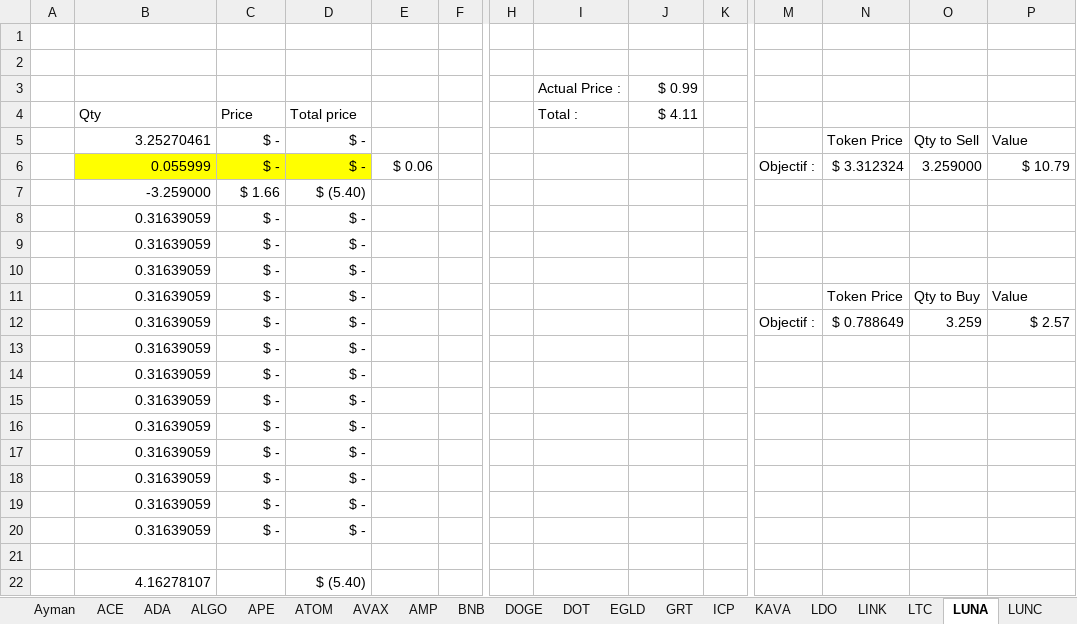
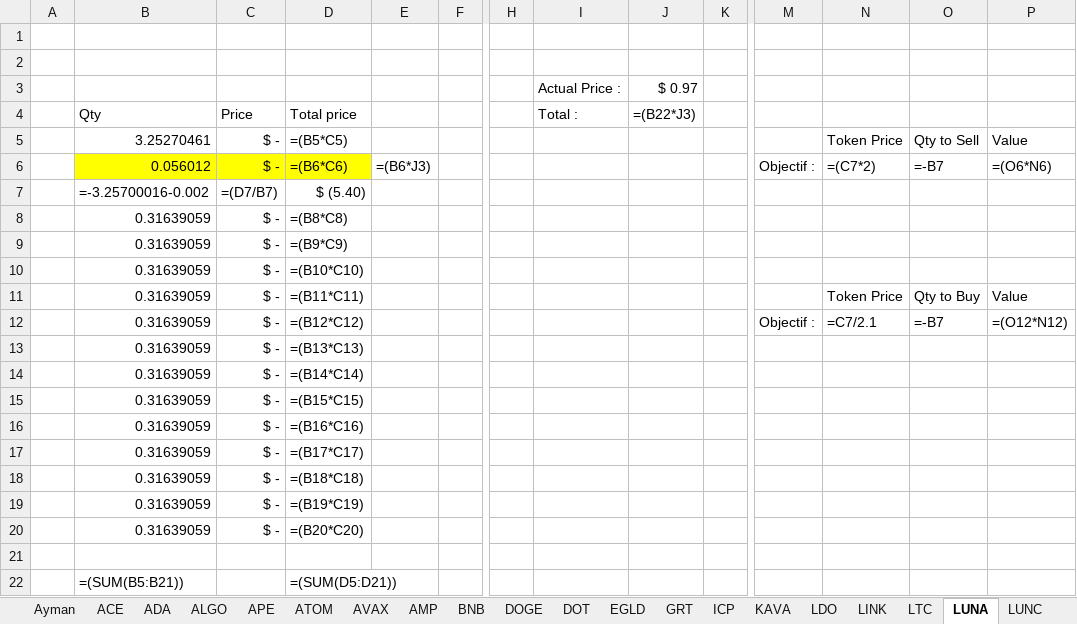
Before and after one commit to ElTiko94/CryptoDashboard, an Excel workbook: Data/Historique d'achats.xlsx, sheet LUNA, drawn as a sheet; only a part is shown, gaps mark what is left out; values as stored, in another font and other column widths than the file's, no borders; formulas without a stored value are shown as written; conditional formats not drawn; removed rows and columns are numbered as before the commit, all else as after; rows hold the shown columns only; the diff names each change by its address in the sheet, - before the commit and + after, or states it on an @@ line.

```diff
--- a/Data/Historique d'achats.xlsx (sheet LUNA)
+++ b/Data/Historique d'achats.xlsx (sheet LUNA)
-J3: $ 0.99
+J3: $ 0.97
-J4: $ 4.11
+J4: =(B22*J3)
-D5: $ -
+D5: =(B5*C5)
-row 6:  | 0.055999 | $ - | $ - | $ 0.06 |  |  |  |  |  | Objectif : | $ 3.312324 | 3.259000 | $ 10.79
-row 7:  | -3.259000 | $ 1.66 | $ (5.40)
+row 6:  | 0.056012 | $ - | =(B6*C6) | =(B6*J3) |  |  |  |  |  | Objectif : | =(C7*2) | =-B7 | =(O6*N6)
+row 7:  | =-3.25700016-0.002 | =(D7/B7) | $ (5.40)
-D8: $ -
+D8: =(B8*C8)
-D9: $ -
+D9: =(B9*C9)
-D10: $ -
+D10: =(B10*C10)
-D11: $ -
+D11: =(B11*C11)
-row 12:  | 0.31639059 | $ - | $ - |  |  |  |  |  |  | Objectif : | $ 0.788649 | 3.259 | $ 2.57
+row 12:  | 0.31639059 | $ - | =(B12*C12) |  |  |  |  |  |  | Objectif : | =C7/2.1 | =-B7 | =(O12*N12)
-D13: $ -
+D13: =(B13*C13)
-D14: $ -
+D14: =(B14*C14)
-D15: $ -
+D15: =(B15*C15)
-D16: $ -
+D16: =(B16*C16)
-D17: $ -
+D17: =(B17*C17)
-D18: $ -
+D18: =(B18*C18)
-D19: $ -
+D19: =(B19*C19)
-D20: $ -
+D20: =(B20*C20)
-row 22:  | 4.16278107 |  | $ (5.40)
+row 22:  | =(SUM(B5:B21)) |  | =(SUM(D5:D21))
```
Also changed, not shown: sheet BTC, sheet SOL, sheet Cake, sheet ATLAS, sheet ETH, sheet LUNC, 32 more sheets, charts or pictures.
